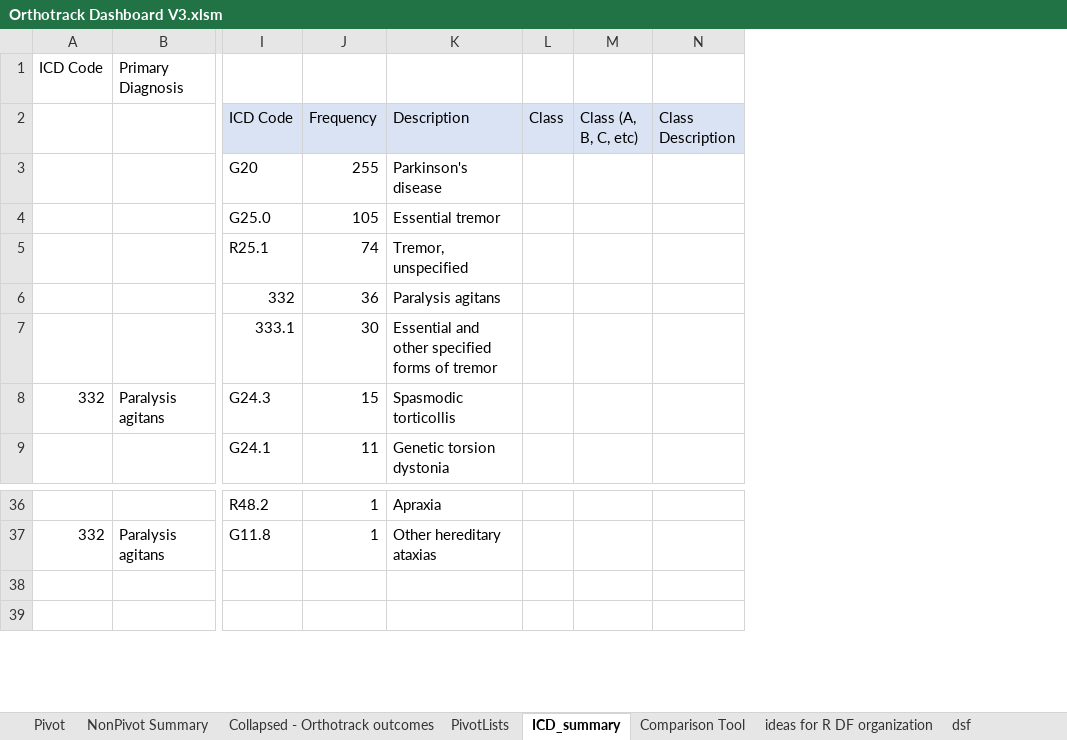
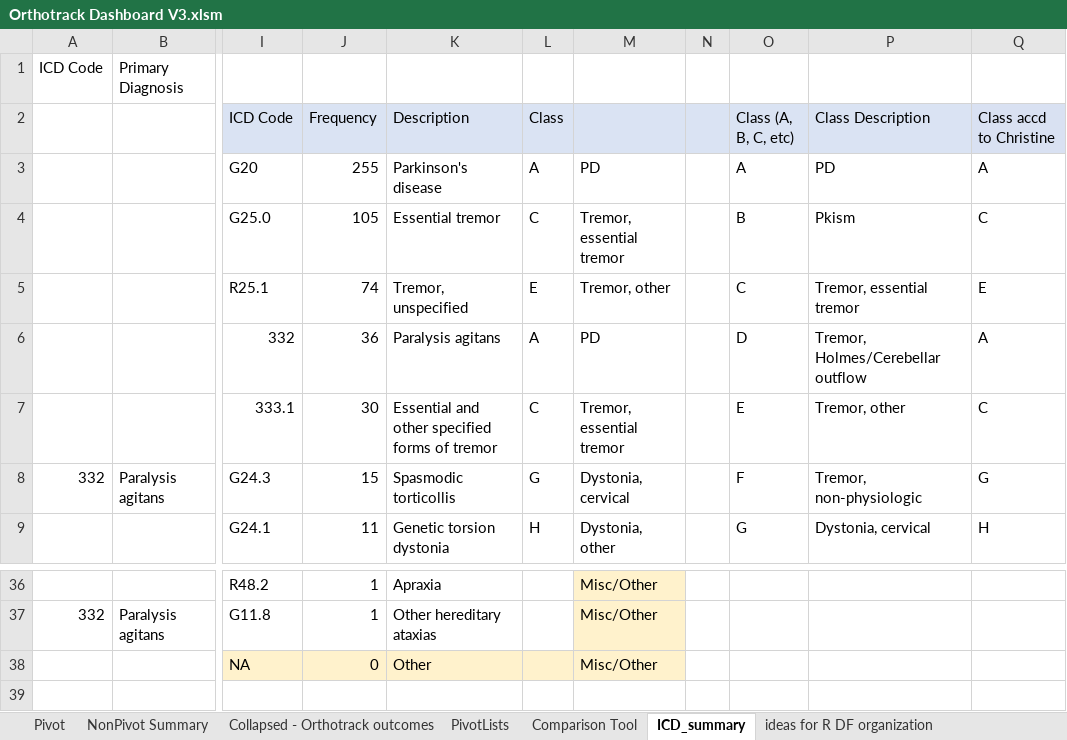
Before and after one commit to imarigenias/GreyandImari, an Excel workbook: Orthotrack Dashboard V3.xlsm, sheet ICD_summary, drawn as a sheet; only a part is shown, gaps mark what is left out; values as stored, in another font and other column widths than the file's, no borders; removed rows and columns are numbered as before the commit, all else as after; rows hold the shown columns only; the diff names each change by its address in the sheet, - before the commit and + after, or states it on an @@ line.

```diff
--- a/Orthotrack Dashboard V3.xlsm (sheet ICD_summary)
+++ b/Orthotrack Dashboard V3.xlsm (sheet ICD_summary)
-sheet tab: dsf
@@ sheet tab order changed: Pivot | NonPivot Summary | Collapsed - Orthotrack outcomes | PivotLists | Comparison Tool | ICD_summary | ideas for R DF organization @@
-column L (Class), empty
-column M (Class (A, B, C, etc)), empty
-column N (Class Description), empty
+column L (Class), rows 3-9: A | C | E | A | C | G | H
+column M, rows 3-9: PD | Tremor, essential tremor | Tremor, other | PD | Tremor, essential tremor | Dystonia, cervical | Dystonia, other; rows 36-38: all Misc/Other
+column N, empty
+column O (Class (A, B, C, etc)), rows 3-9: A | B | C | D | E | F | G
+column P (Class Description), rows 3-9: PD | Pkism | Tremor, essential tremor | Tremor, Holmes/Cerebellar outflow | Tremor, other | Tremor, non-physiologic | Dystonia, cervical
+column Q (Class accd to Christine), rows 3-9: A | C | E | A | C | G | H
-row 38: (empty)
+row 38:  |  | NA | 0 | Other |  | Misc/Other
-I38:K38 fill: none
+I38:K38 fill: #FFF2CC
```
Also changed, not shown: sheet Comparison Tool, sheet Pivot, sheet PivotLists, sheet Collapsed - Orthotrack outcomes, sheet NonPivot Summary, formulas that keep their value, charts or pictures, 3 other files.
